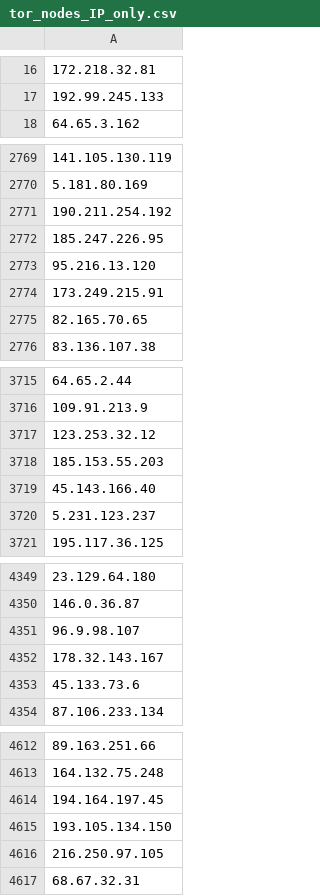
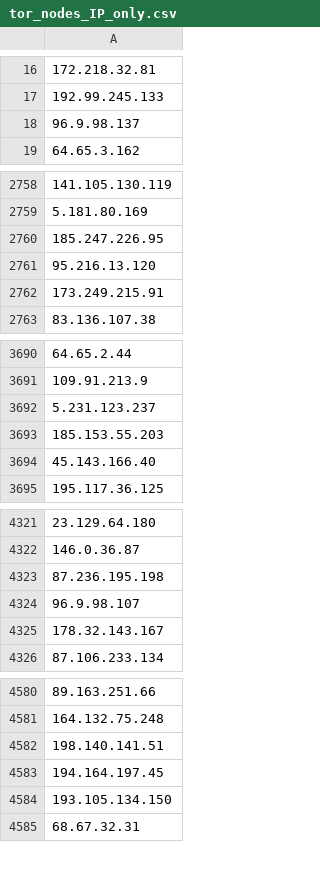
Before and after one commit to PeeBee66/Updated_TOR_Nodes, a CSV file: tor_nodes_IP_only.csv, drawn as a sheet; only a part is shown, gaps mark what is left out; removed rows and columns are numbered as before the commit, all else as after; the diff covers the shown part only; the diff names each change by its address in the sheet, - before the commit and + after, or states it on an @@ line.

```diff
--- a/tor_nodes_IP_only.csv
+++ b/tor_nodes_IP_only.csv
+row 18: 96.9.98.137
-row 2771: 190.211.254.192
-row 2775: 82.165.70.65
-A3692: 123.253.32.12
+A3692: 5.231.123.237
-row 3720: 5.231.123.237
+row 4323: 87.236.195.198
-row 4353: 45.133.73.6
+row 4582: 198.140.141.51
-row 4616: 216.250.97.105
```
Also changed, not shown: 21 added rows, 69 removed rows, 1 moved row and 1 edited cell elsewhere in this file.
